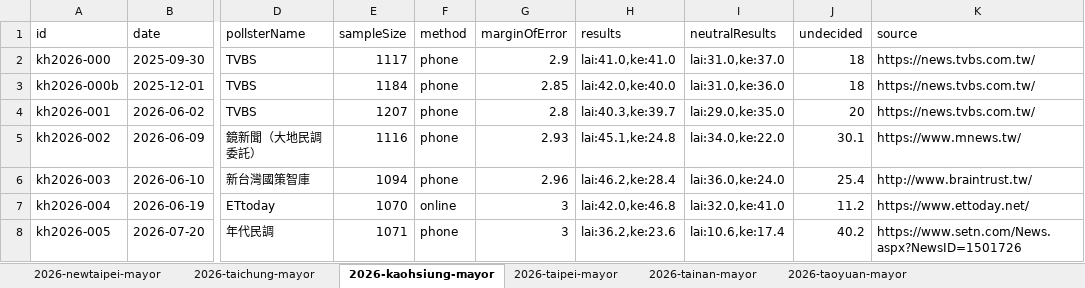
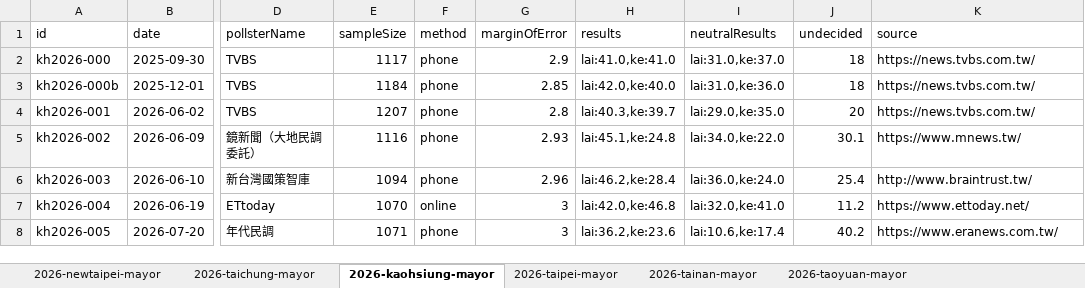
Before and after one commit to sakuradigi/clearpoll, an Excel workbook: sheets_import/clearpoll_database.xlsx, sheet 2026-kaohsiung-mayor, drawn as a sheet; only a part is shown, gaps mark what is left out; values as stored, in another font and other column widths than the file's, no borders; the diff names each change by its address in the sheet, - before the commit and + after, or states it on an @@ line.

Commit message:
fix: change Era News poll source link to its official homepage to align with other links and avoid breaking deep URLs

```diff
--- a/sheets_import/clearpoll_database.xlsx (sheet 2026-kaohsiung-mayor)
+++ b/sheets_import/clearpoll_database.xlsx (sheet 2026-kaohsiung-mayor)
-K8 (source): https://www.setn.com/News.aspx?NewsID=1501726
+K8 (source): https://www.eranews.com.tw/
```
Also changed, not shown: 2 other files.
